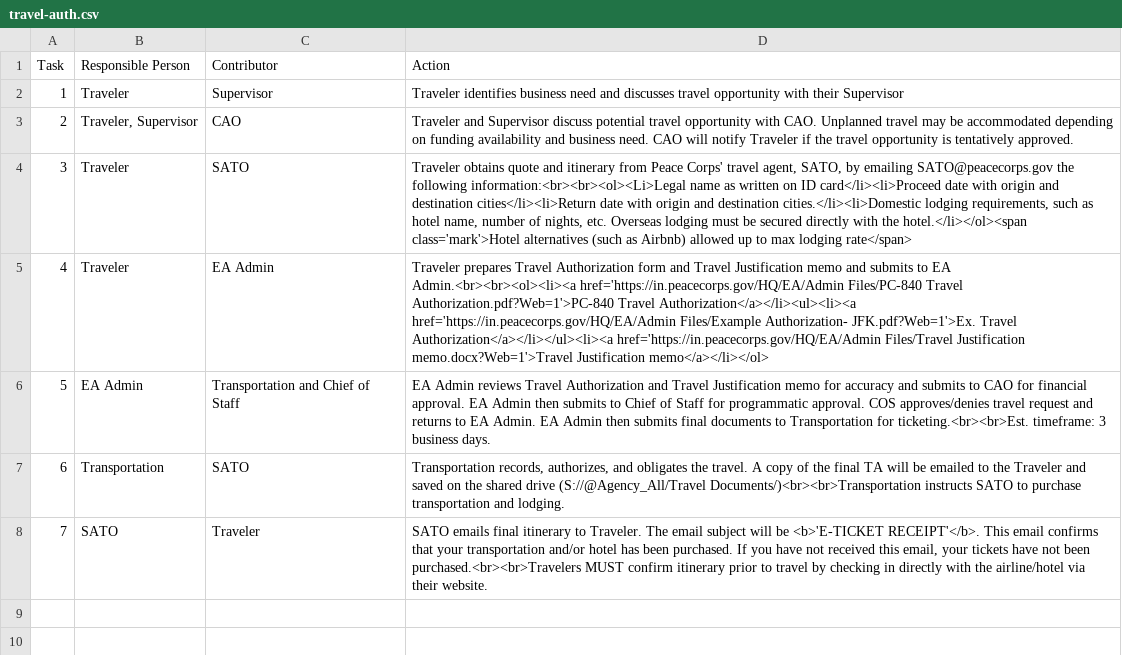
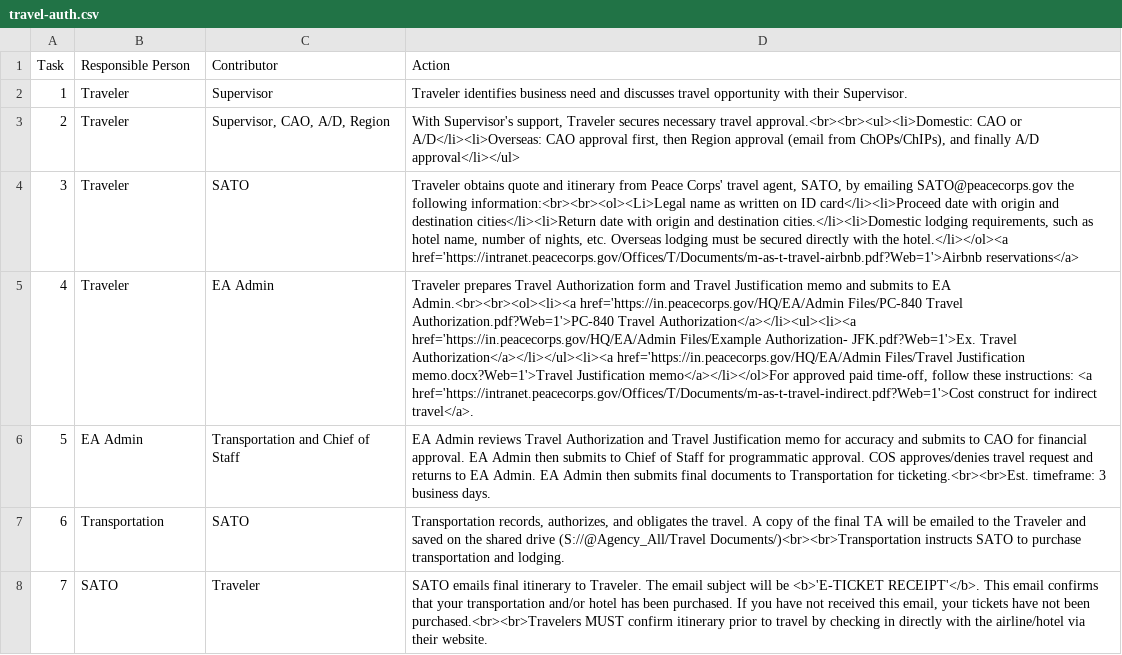
Before and after one commit to mmjay/PC-Admin-Guide, a CSV file: _csv/travel-auth.csv, drawn as a sheet; the diff names each change by its address in the sheet, - before the commit and + after, or states it on an @@ line.

```diff
--- a/_csv/travel-auth.csv
+++ b/_csv/travel-auth.csv
-D2 (Action): …with their Supervisor
+D2 (Action): …with their Supervisor.
-B3 (Responsible Person): Traveler, Supervisor
+B3 (Responsible Person): Traveler
-C3 (Contributor): CAO
+C3 (Contributor): Supervisor, CAO, A/D, Region
-D3 (Action): Traveler and Supervisor discuss potential travel opportunity with CAO. Unplanned travel may be accommodated depending on funding availability and business need. CAO will notify Traveler if the travel opportunity is tentatively approved.
+D3 (Action): With Supervisor's support, Traveler secures necessary travel approval.<br><br><ul><li>Domestic: CAO or A/D</li><li>Overseas: CAO approval first, then Region approval (email from ChOPs/ChIPs), and finally A/D approval</li></ul>
-D4 (Action): …with the hotel.</li></ol><span class='mark'>Hotel alternatives (such as Airbnb) allowed up to max lodging rate</span>
+D4 (Action): …with the hotel.</li></ol><a href='https://intranet.peacecorps.gov/Offices/T/Documents/m-as-t-travel-airbnb.pdf?Web=1'>Airbnb reservations</a>
-D5 (Action): …memo.docx?Web=1'>Travel Justification memo</a></li></ol>
+D5 (Action): …memo.docx?Web=1'>Travel Justification memo</a></li></ol>For approved paid time-off, follow these instructions: <a href='https://intranet.peacecorps.gov/Offices/T/Documents/m-as-t-travel-indirect.pdf?Web=1'>Cost construct for indirect travel</a>.
```
Also changed, not shown: 12 other files.
